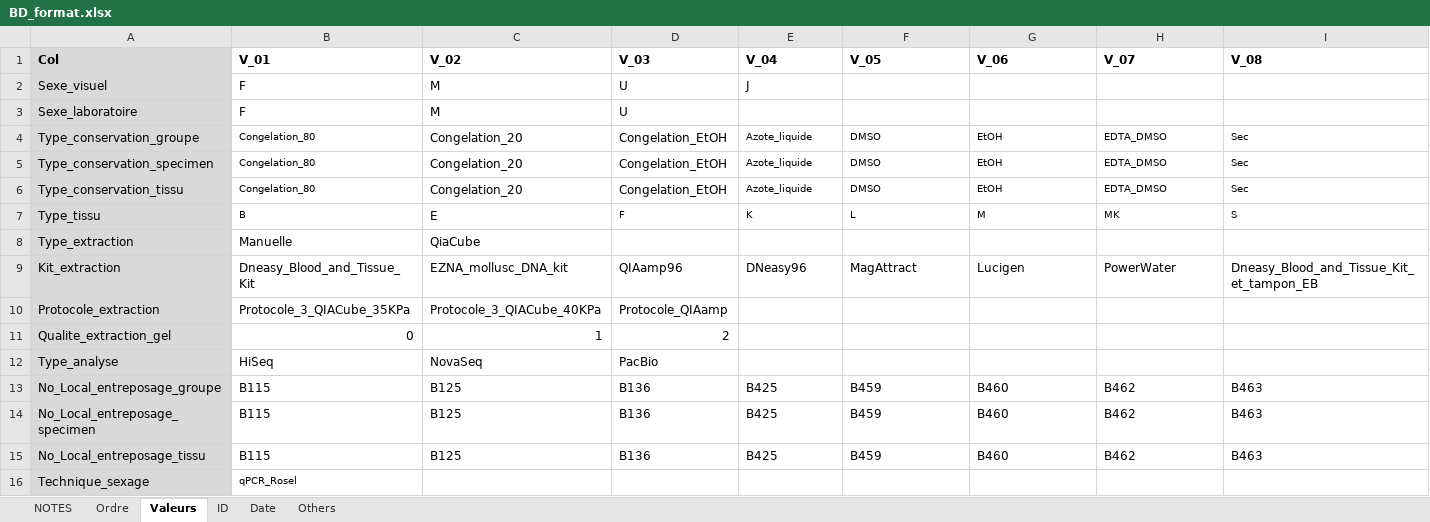
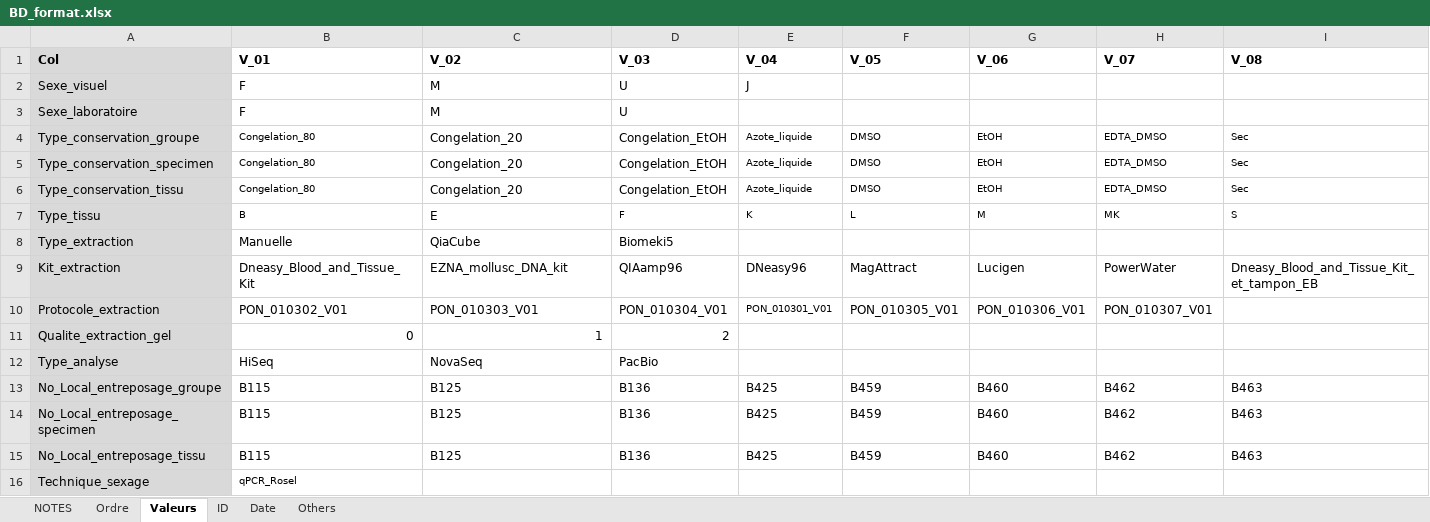
Before and after one commit to GenomicsMLI-DFO/BD-LabGeno-IML_gestion, an Excel workbook: inst/BD_format.xlsx, sheet Valeurs, drawn as a sheet; only a part is shown; values as stored, in another font and other column widths than the file's, no borders; the diff names each change by its address in the sheet, - before the commit and + after, or states it on an @@ line.

```diff
--- a/inst/BD_format.xlsx (sheet Valeurs)
+++ b/inst/BD_format.xlsx (sheet Valeurs)
-D8 (V_03): (empty)
+D8 (V_03): Biomeki5
-B10 (V_01): Protocole_3_QIACube_35KPa
+B10 (V_01): PON_010302_V01
-C10 (V_02): Protocole_3_QIACube_40KPa
+C10 (V_02): PON_010303_V01
-D10 (V_03): Protocole_QIAamp
+D10 (V_03): PON_010304_V01
-E10 (V_04): (empty)
+E10 (V_04): PON_010301_V01
-F10 (V_05): (empty)
+F10 (V_05): PON_010305_V01
-G10 (V_06): (empty)
+G10 (V_06): PON_010306_V01
-H10 (V_07): (empty)
+H10 (V_07): PON_010307_V01
```
Also changed, not shown: 1 other file.
